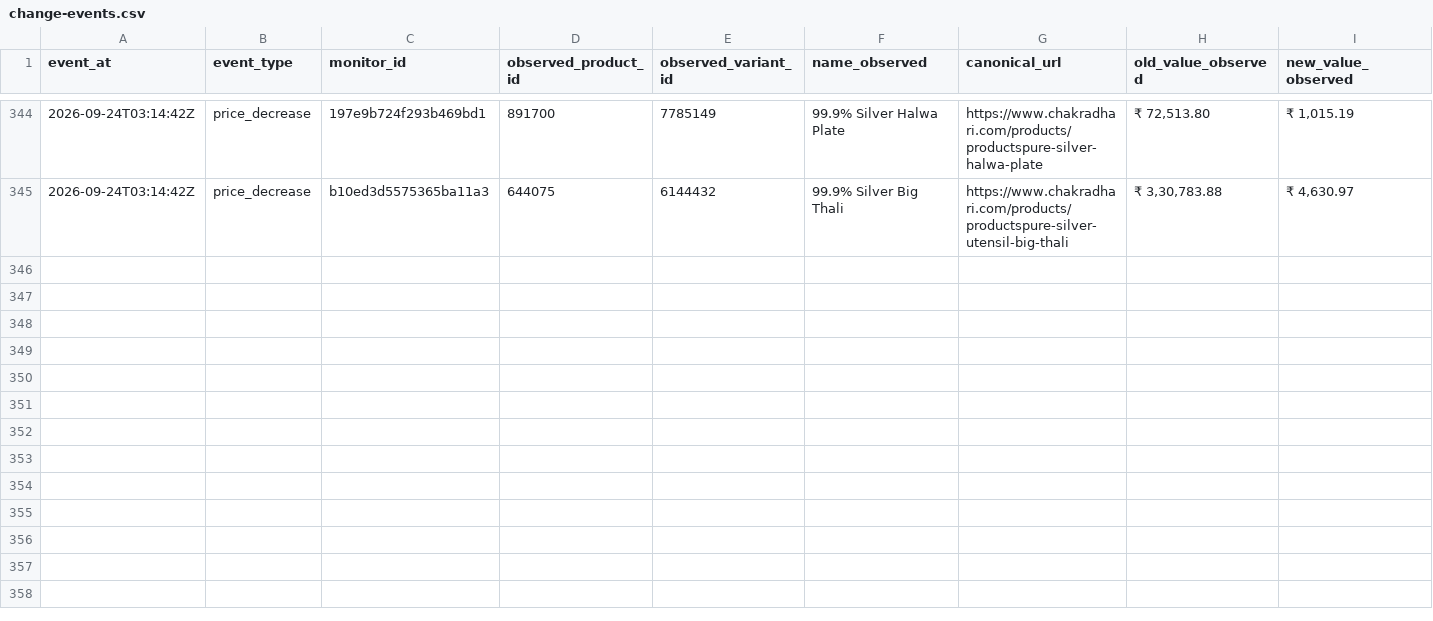
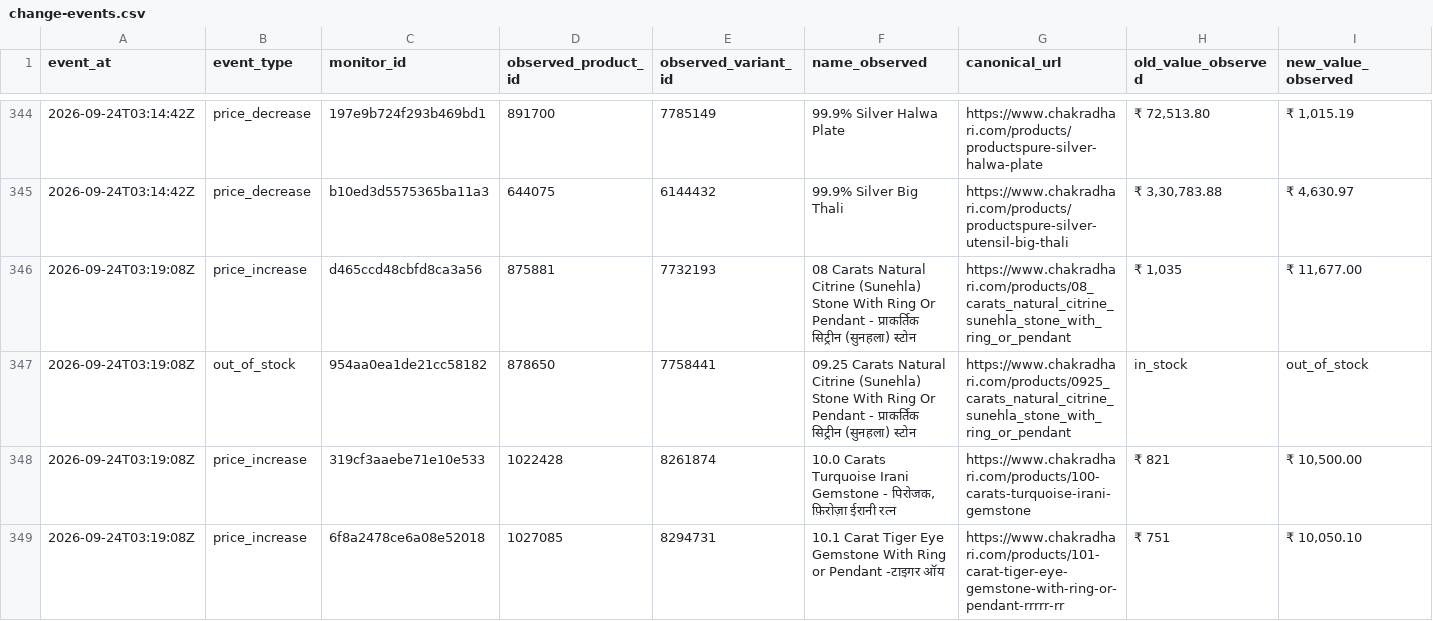
Before and after one commit to yashodhank/chakradhari-catalog-watch, a CSV file: data/change-events.csv, drawn as a sheet; only a part is shown, gaps mark what is left out; rows hold the shown columns only; the diff covers the shown part only; the diff names each change by its address in the sheet, - before the commit and + after, or states it on an @@ line.

```diff
--- a/data/change-events.csv
+++ b/data/change-events.csv
+row 346: 2026-09-24T03:19:08Z | price_increase | d465ccd48cbfd8ca3a56 | 875881 | 7732193 | 08 Carats Natural Citrine (Sunehla) Stone With Ring Or Pendant - प्राकर्तिक सिट्रीन (सुनहला) स्टोन | https://www.chakradhari.com/products/08_carats_natural_citrine_sunehla_stone_with_ring_or_pendant | ₹ 1,035 | ₹ 11,677.00
+row 347: 2026-09-24T03:19:08Z | out_of_stock | 954aa0ea1de21cc58182 | 878650 | 7758441 | 09.25 Carats Natural Citrine (Sunehla) Stone With Ring Or Pendant - प्राकर्तिक सिट्रीन (सुनहला) स्टोन | https://www.chakradhari.com/products/0925_carats_natural_citrine_sunehla_stone_with_ring_or_pendant | in_stock | out_of_stock
+row 348: 2026-09-24T03:19:08Z | price_increase | 319cf3aaebe71e10e533 | 1022428 | 8261874 | 10.0 Carats Turquoise Irani Gemstone - पिरोजक, फ़िरोज़ा ईरानी रत्न | https://www.chakradhari.com/products/100-carats-turquoise-irani-gemstone | ₹ 821 | ₹ 10,500.00
+row 349: 2026-09-24T03:19:08Z | price_increase | 6f8a2478ce6a08e52018 | 1027085 | 8294731 | 10.1 Carat Tiger Eye Gemstone With Ring or Pendant -टाइगर ऑय | https://www.chakradhari.com/products/101-carat-tiger-eye-gemstone-with-ring-or-pendant-rrrrr-rr | ₹ 751 | ₹ 10,050.10
```
Also changed, not shown: 4 added rows elsewhere in this file, 20 other files.
